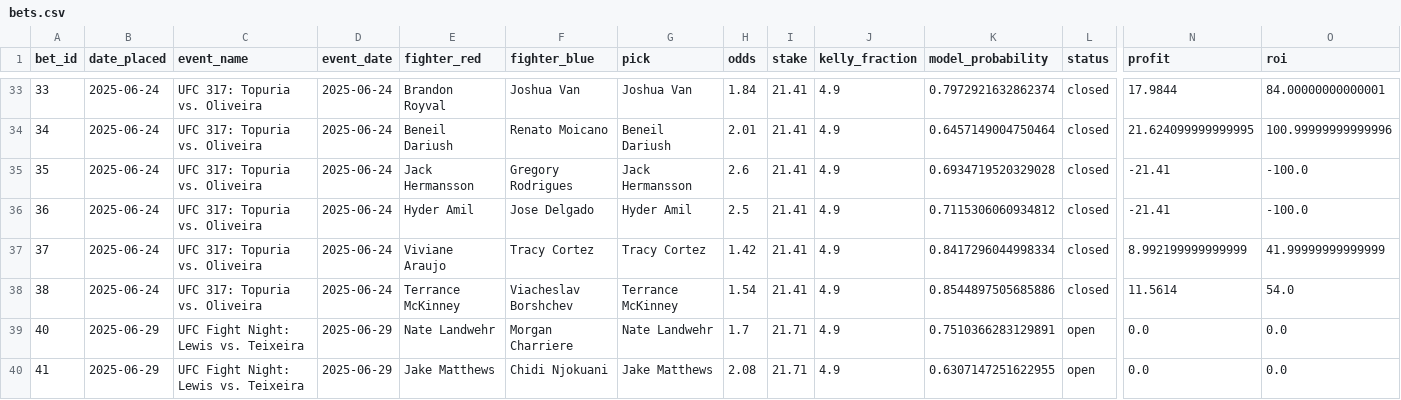
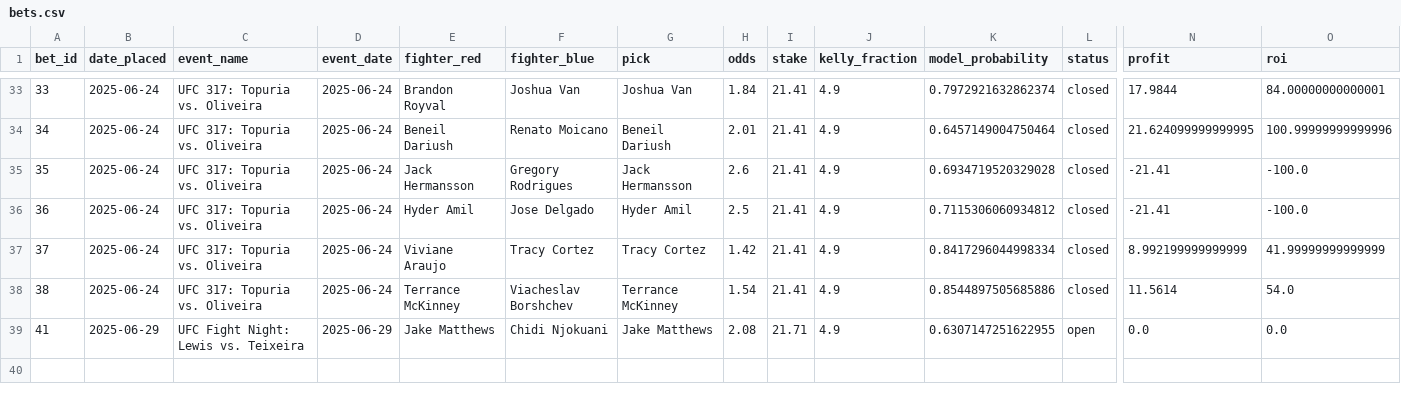
Before and after one commit to narvall018/ufc_predictor, a CSV file: bets/bets.csv, drawn as a sheet; only a part is shown, gaps mark what is left out; rows hold the shown columns only; the diff names each change by its address in the sheet, - before the commit and + after, or states it on an @@ line.

Commit message:
Delete bet #40

```diff
--- a/bets/bets.csv
+++ b/bets/bets.csv
-row 39: 40 | 2025-06-29 | UFC Fight Night: Lewis vs. Teixeira | 2025-06-29 | Nate Landwehr | Morgan Charriere | Nate Landwehr | 1.7 | 21.71 | 4.9 | 0.7510366283129891 | open | 0.0 | 0.0
```
